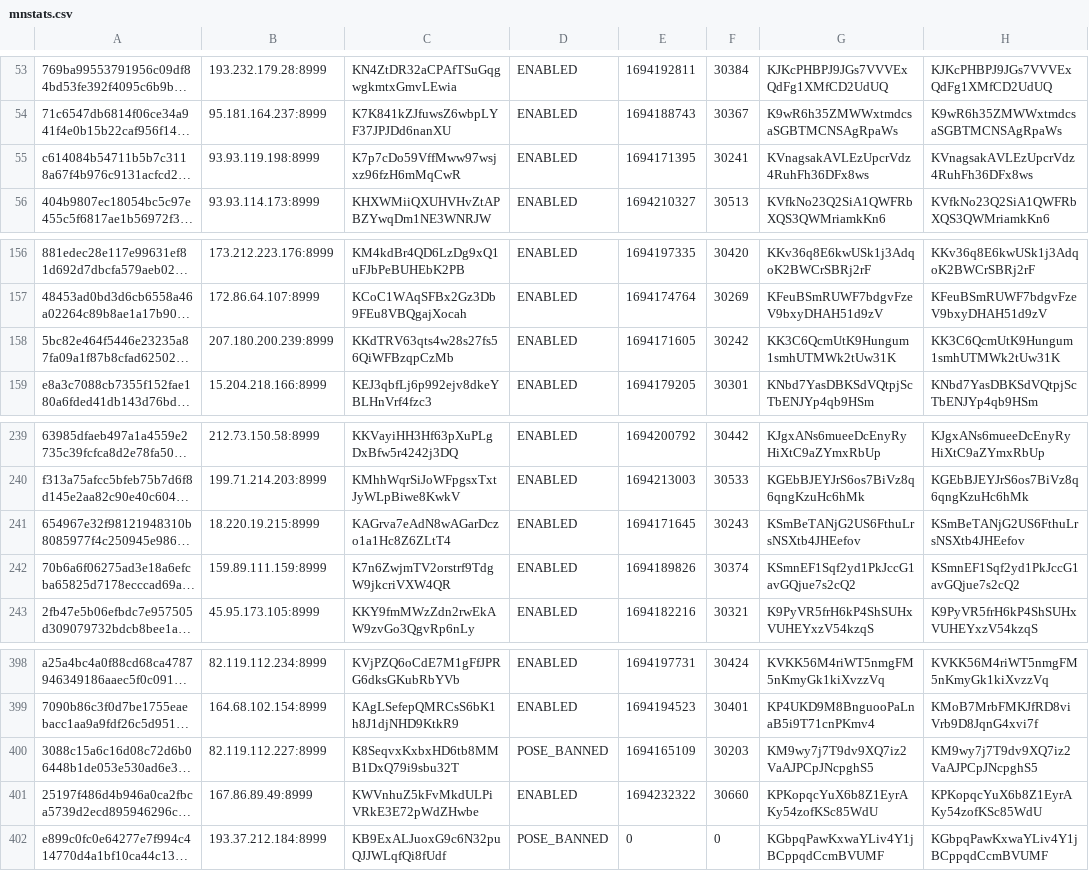
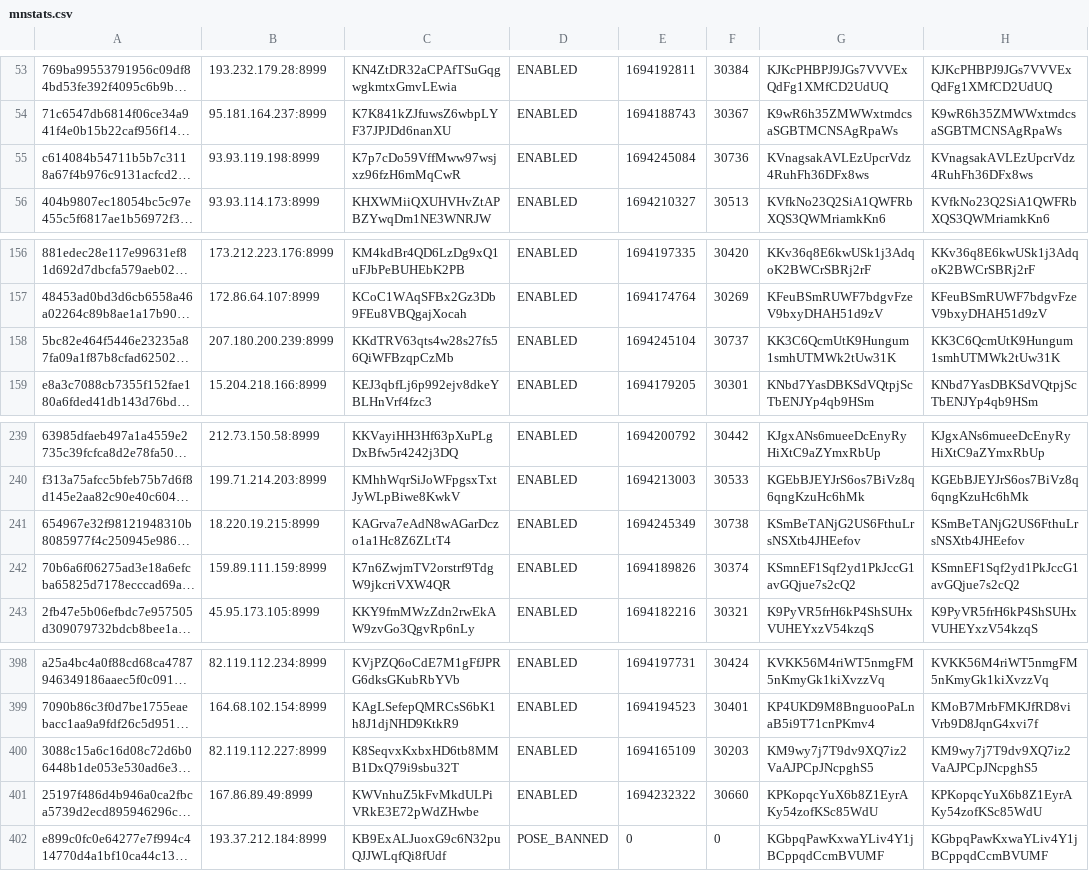
Before and after one commit to oudeis/kiiro-tracker, a CSV file: data/mnstats.csv, drawn as a sheet; only a part is shown, gaps mark what is left out; long unchanged cells end in …; the diff names each change by its address in the sheet, - before the commit and + after, or states it on an @@ line.

```diff
--- a/data/mnstats.csv
+++ b/data/mnstats.csv
-E55: 1694171395
+E55: 1694245084
-F55: 30241
+F55: 30736
-E158: 1694171605
+E158: 1694245104
-F158: 30242
+F158: 30737
-E241: 1694171645
+E241: 1694245349
-F241: 30243
+F241: 30738
-D400: POSE_BANNED
+D400: ENABLED
```
Also changed, not shown: 5 other files.
